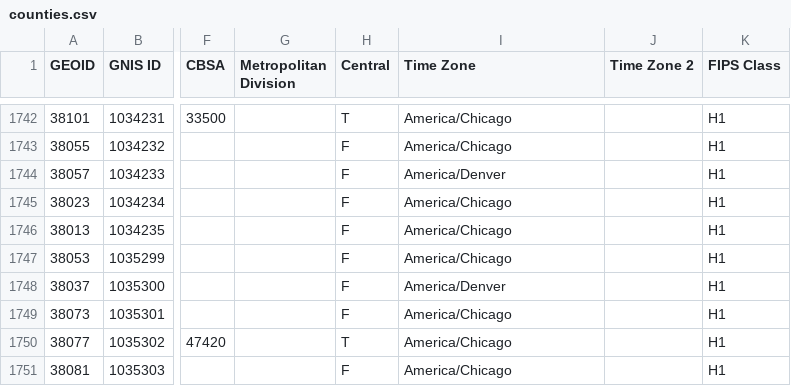
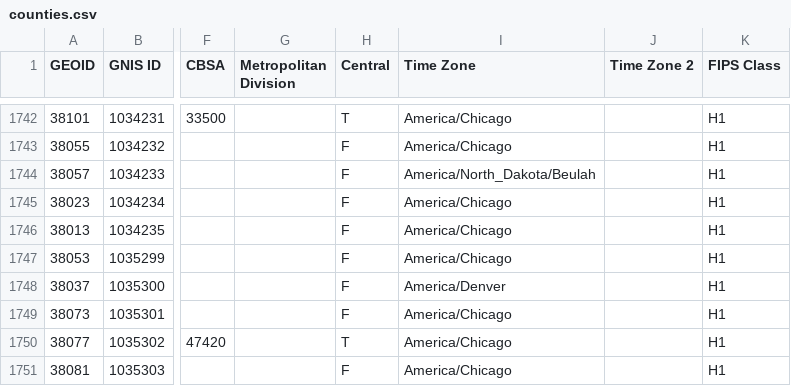
Before and after one commit to bdurand/us_geo, a CSV file: data/2020_dist/counties.csv, drawn as a sheet; only a part is shown, gaps mark what is left out; the diff names each change by its address in the sheet, - before the commit and + after, or states it on an @@ line.

Commit message:
fix Mercer County time zone

```diff
--- a/data/2020_dist/counties.csv
+++ b/data/2020_dist/counties.csv
-I1744 (Time Zone): America/Denver
+I1744 (Time Zone): America/North_Dakota/Beulah
```
Also changed, not shown: data/raw/info/county_timezones.csv, 1 other file.
